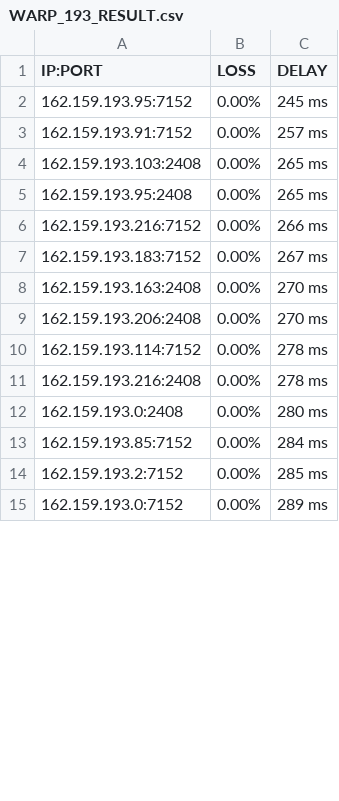
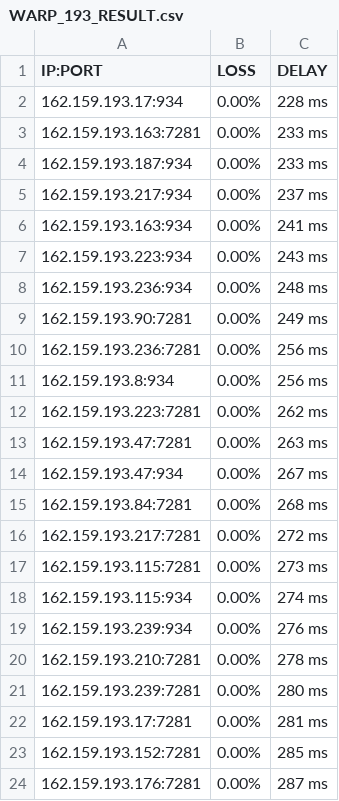
Before and after one commit to blesdmm/WARP2sub, a CSV file: WARP_193_RESULT.csv, drawn as a sheet; only a part is shown; the diff covers the shown part only.

```diff
--- a/WARP_193_RESULT.csv
+++ b/WARP_193_RESULT.csv
@@ -1,15 +1,24 @@
 IP:PORT, LOSS, DELAY
-162.159.193.95:7152,0.00%,245 ms
-162.159.193.91:7152,0.00%,257 ms
-162.159.193.103:2408,0.00%,265 ms
-162.159.193.95:2408,0.00%,265 ms
-162.159.193.216:7152,0.00%,266 ms
-162.159.193.183:7152,0.00%,267 ms
-162.159.193.163:2408,0.00%,270 ms
-162.159.193.206:2408,0.00%,270 ms
-162.159.193.114:7152,0.00%,278 ms
-162.159.193.216:2408,0.00%,278 ms
-162.159.193.0:2408,0.00%,280 ms
-162.159.193.85:7152,0.00%,284 ms
-162.159.193.2:7152,0.00%,285 ms
-162.159.193.0:7152,0.00%,289 ms
+162.159.193.17:934,0.00%,228 ms
+162.159.193.163:7281,0.00%,233 ms
+162.159.193.187:934,0.00%,233 ms
+162.159.193.217:934,0.00%,237 ms
+162.159.193.163:934,0.00%,241 ms
+162.159.193.223:934,0.00%,243 ms
+162.159.193.236:934,0.00%,248 ms
+162.159.193.90:7281,0.00%,249 ms
+162.159.193.236:7281,0.00%,256 ms
+162.159.193.8:934,0.00%,256 ms
+162.159.193.223:7281,0.00%,262 ms
+162.159.193.47:7281,0.00%,263 ms
+162.159.193.47:934,0.00%,267 ms
+162.159.193.84:7281,0.00%,268 ms
+162.159.193.217:7281,0.00%,272 ms
+162.159.193.115:7281,0.00%,273 ms
+162.159.193.115:934,0.00%,274 ms
+162.159.193.239:934,0.00%,276 ms
+162.159.193.210:7281,0.00%,278 ms
+162.159.193.239:7281,0.00%,280 ms
+162.159.193.17:7281,0.00%,281 ms
+162.159.193.152:7281,0.00%,285 ms
+162.159.193.176:7281,0.00%,287 ms
```
Also changed, not shown: 6 removed rows and 13 edited cells elsewhere in this file, WARP_BEST_RESULT.csv, WARP_DIFF_RESULT.csv, 3 other files.
